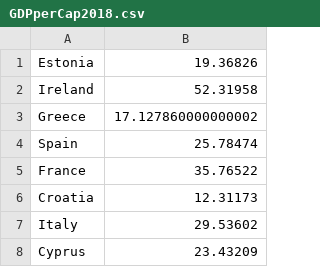
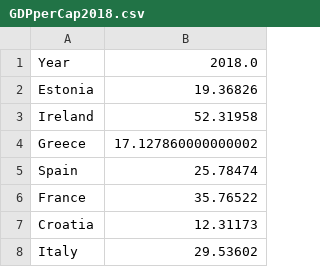
Before and after one commit to ThomasJewson/datasets, a CSV file: GDPperCap2018.csv, drawn as a sheet; only a part is shown; the shorter side is filled out with more unchanged rows; the diff names each change by its address in the sheet, - before the commit and + after, or states it on an @@ line.

Commit message:
Update GDPperCap2018.csv

```diff
--- a/GDPperCap2018.csv
+++ b/GDPperCap2018.csv
+row 1: Year | 2018.0
```
